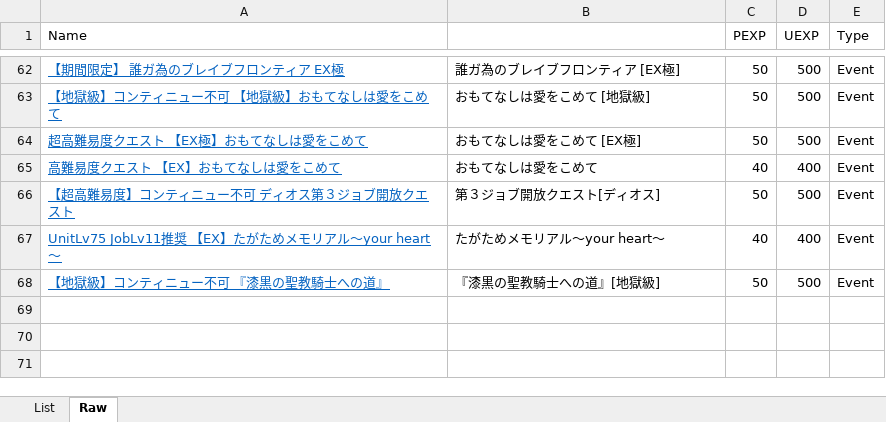
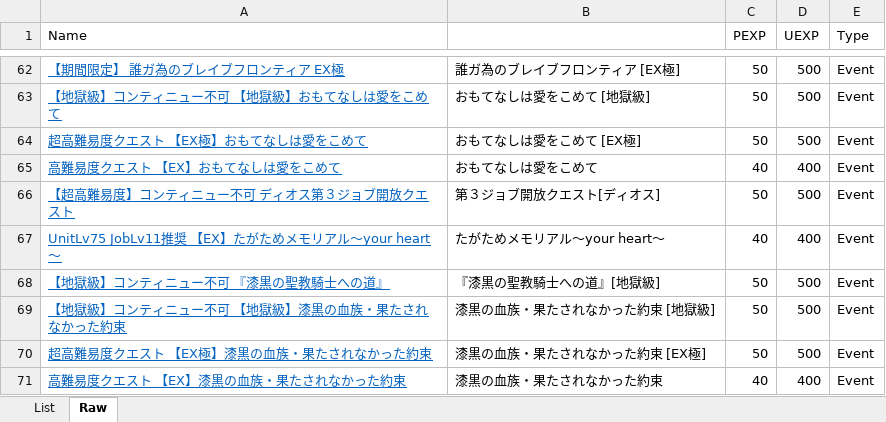
Before and after one commit to Snowdome/tagatame, an Excel workbook: exQuest.xlsx, sheet Raw, drawn as a sheet; only a part is shown, gaps mark what is left out; values as stored, in another font and other column widths than the file's, no borders; the diff names each change by its address in the sheet, - before the commit and + after, or states it on an @@ line.

```diff
--- a/exQuest.xlsx (sheet Raw)
+++ b/exQuest.xlsx (sheet Raw)
+row 69: 【地獄級】コンティニュー不可 【地獄級】漆黒の血族・果たされなかった約束 | 漆黒の血族・果たされなかった約束 [地獄級] | 50 | 500 | Event
+row 70: 超高難易度クエスト 【EX極】漆黒の血族・果たされなかった約束 | 漆黒の血族・果たされなかった約束 [EX極] | 50 | 500 | Event
+row 71: 高難易度クエスト 【EX】漆黒の血族・果たされなかった約束 | 漆黒の血族・果たされなかった約束 | 40 | 400 | Event
```
Also changed, not shown: sheet List, hidden cells, 22 other files.
